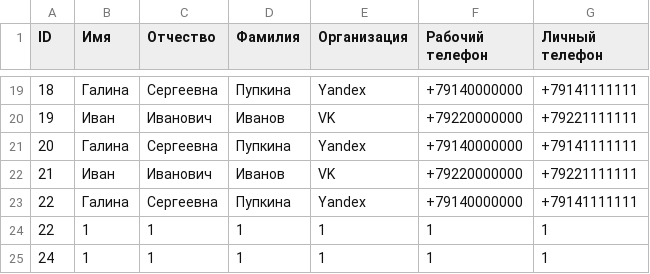
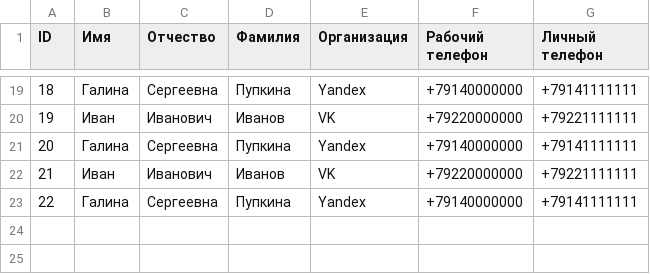
Before and after one commit to JustKappaMan/Phonebook-Interview-Task, a CSV file: phonebook.csv, drawn as a sheet; only a part is shown, gaps mark what is left out; the diff names each change by its address in the sheet, - before the commit and + after, or states it on an @@ line.

```diff
--- a/phonebook.csv
+++ b/phonebook.csv
-row 24: 22 | 1 | 1 | 1 | 1 | 1 | 1
-row 25: 24 | 1 | 1 | 1 | 1 | 1 | 1
```
Also changed, not shown: 1 other file.
